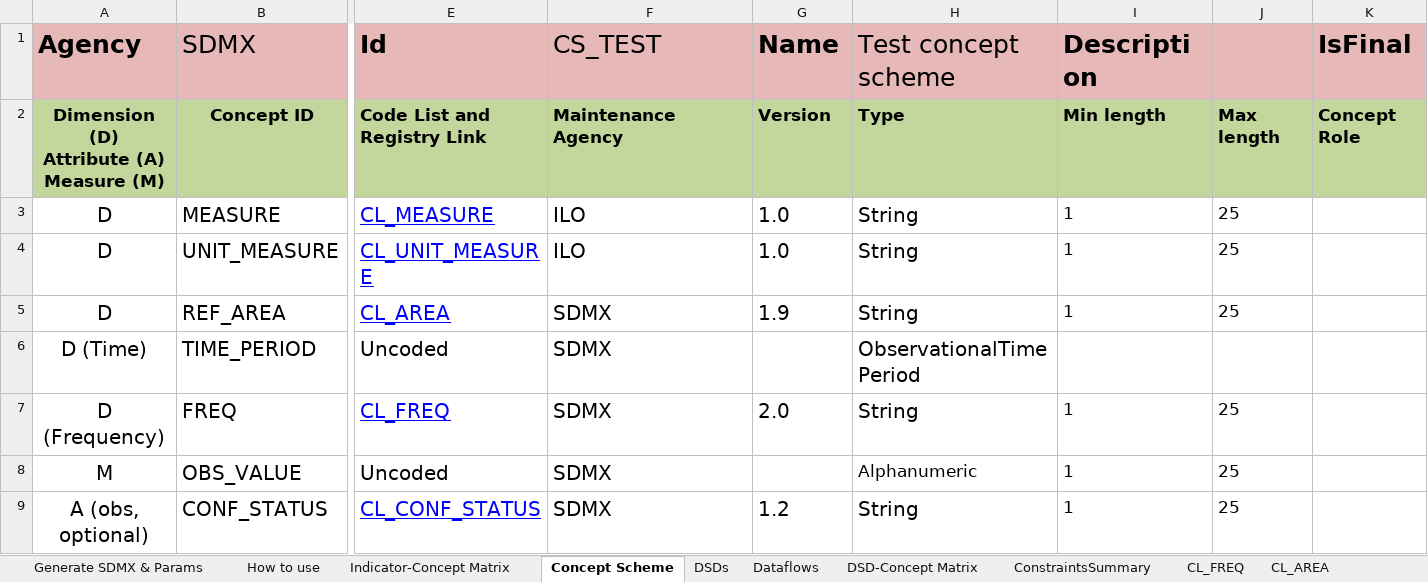
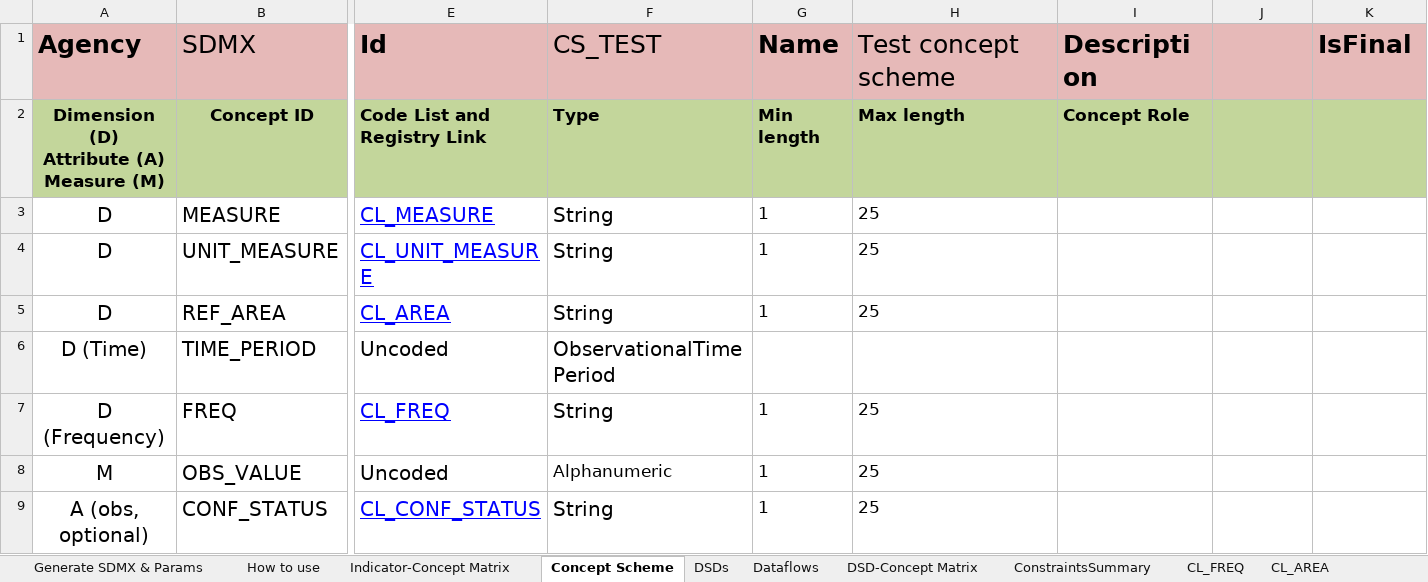
Before and after one commit to OECDSTD/sdmx-matrix-generator, an Excel workbook: Generic DSD Matrix SDMXML generator.xlsm, sheet Concept Scheme, drawn as a sheet; only a part is shown, gaps mark what is left out; values as stored, in another font and other column widths than the file's, no borders; conditional formats not drawn; ↵ is a line break in a cell; the diff covers the shown part only; the diff names each change by its address in the sheet, - before the commit and + after, or states it on an @@ line.

Commit message:
Solved issues 17,18 about setting Agency, Version correctly. Made changes in code

```diff
--- a/Generic DSD Matrix SDMXML generator.xlsm (sheet Concept Scheme)
+++ b/Generic DSD Matrix SDMXML generator.xlsm (sheet Concept Scheme)
-F2 (CS_TEST): Maintenance ↵ Agency
+F2 (CS_TEST): Type
-G2 (Name): Version
+G2 (Name): Min length
-H2 (Test concept scheme): Type
+H2 (Test concept scheme): Max length
-I2 (Description): Min length
+I2 (Description): Concept Role
-J2: Max length
+J2: (empty)
-K2 (IsFinal): Concept Role
+K2 (IsFinal): (empty)
-F3:F4 (CS_TEST): ILO
+F3:F4 (CS_TEST): String
-G3:G4 (Name): 1.0
+G3:G4 (Name): 1
@@ G3:H5 text size: smaller @@
-H3:H5 (Test concept scheme): String
+H3:H5 (Test concept scheme): 25
-I3:I5 (Description): 1
+I3:I5 (Description): (empty)
-J3:J5: 25
+J3:J5: (empty)
-F5 (CS_TEST): SDMX
+F5 (CS_TEST): String
-G5 (Name): 1.9
+G5 (Name): 1
-F6 (CS_TEST): SDMX
+F6 (CS_TEST): ObservationalTimePeriod
-H6 (Test concept scheme): ObservationalTimePeriod
+H6 (Test concept scheme): (empty)
-F7 (CS_TEST): SDMX
+F7 (CS_TEST): String
-G7 (Name): 2.0
+G7 (Name): 1
@@ G7:H7 text size: smaller @@
-H7 (Test concept scheme): String
+H7 (Test concept scheme): 25
-I7:I9 (Description): 1
+I7:I9 (Description): (empty)
-J7:J9: 25
+J7:J9: (empty)
-F8 (CS_TEST): SDMX
+F8 (CS_TEST): Alphanumeric
@@ F8 text size: smaller @@
-G8 (Name): (empty)
+G8 (Name): 1
-H8 (Test concept scheme): Alphanumeric
+H8 (Test concept scheme): 25
-F9 (CS_TEST): SDMX
+F9 (CS_TEST): String
-G9 (Name): 1.2
+G9 (Name): 1
@@ G9:H9 text size: smaller @@
-H9 (Test concept scheme): String
+H9 (Test concept scheme): 25
```
Also changed, not shown: 15 edited cells and cell formats elsewhere in this sheet, sheet DSD-Concept Matrix, sheet ConstraintsSummary, sheet DSDs, sheet Dataflows, sheet Generate SDMX & Params, sheet CL_UNIT_MEASURE, 1 more sheet.
